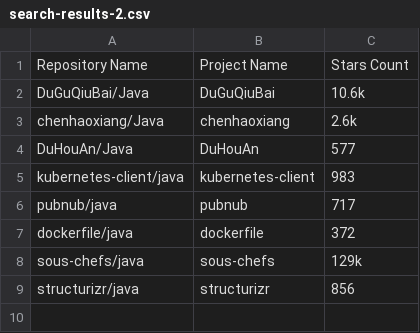
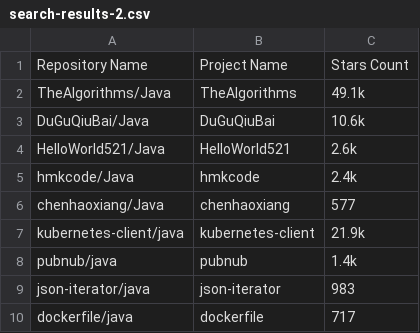
Before and after one commit to TasneemZh/GitHub-Testing, a CSV file: resources/files/search-results-2.csv, drawn as a sheet.

```diff
--- a/resources/files/search-results-2.csv
+++ b/resources/files/search-results-2.csv
@@ -1,9 +1,10 @@
 Repository Name,Project Name,Stars Count
+TheAlgorithms/Java,TheAlgorithms,49.1k
 DuGuQiuBai/Java,DuGuQiuBai,10.6k
-chenhaoxiang/Java,chenhaoxiang,2.6k
-DuHouAn/Java,DuHouAn,577
-kubernetes-client/java,kubernetes-client,983
-pubnub/java,pubnub,717
-dockerfile/java,dockerfile,372
-sous-chefs/java,sous-chefs,129k
-structurizr/java,structurizr,856
+HelloWorld521/Java,HelloWorld521,2.6k
+hmkcode/Java,hmkcode,2.4k
+chenhaoxiang/Java,chenhaoxiang,577
+kubernetes-client/java,kubernetes-client,21.9k
+pubnub/java,pubnub,1.4k
+json-iterator/java,json-iterator,983
+dockerfile/java,dockerfile,717
```
Also changed, not shown: resources/files/search-results-1.csv, resources/files/sorted-results-1.csv, 11 other files.
